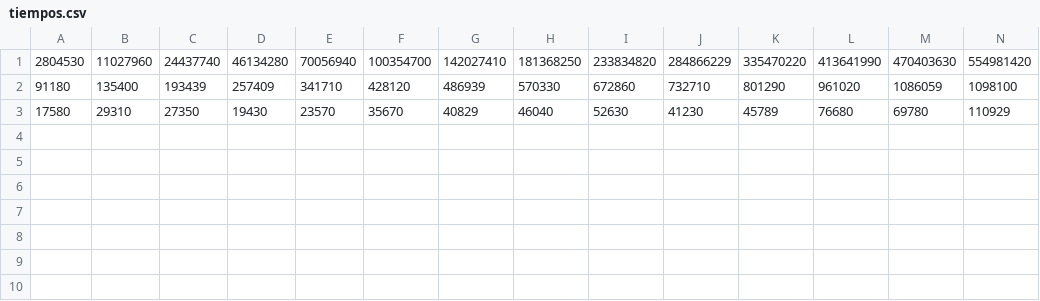
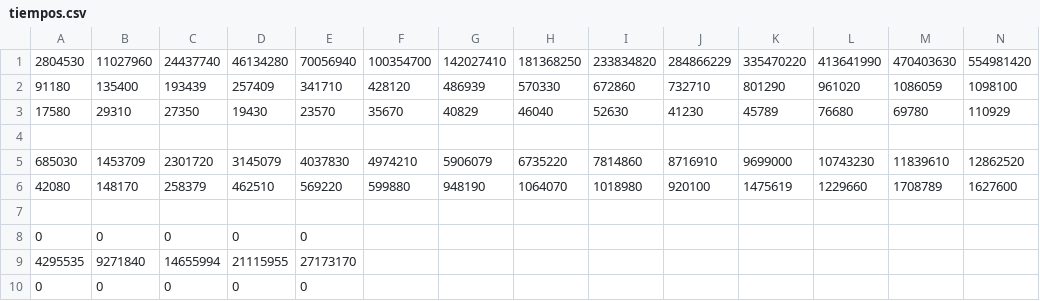
Before and after one commit to deivih84/ADA_P1, a CSV file: src/mediciones/tiempos.csv, drawn as a sheet; only a part is shown; rows hold the shown columns only; the diff names each change by its address in the sheet, - before the commit and + after, or states it on an @@ line.

```diff
--- a/src/mediciones/tiempos.csv
+++ b/src/mediciones/tiempos.csv
+row 4: (empty)
+row 5: 685030 | 1453709 | 2301720 | 3145079 | 4037830 | 4974210 | 5906079 | 6735220 | 7814860 | 8716910 | 9699000 | 10743230 | 11839610 | 12862520
+row 6: 42080 | 148170 | 258379 | 462510 | 569220 | 599880 | 948190 | 1064070 | 1018980 | 920100 | 1475619 | 1229660 | 1708789 | 1627600
+row 7: (empty)
+row 8: 0 | 0 | 0 | 0 | 0
+row 9: 4295535 | 9271840 | 14655994 | 21115955 | 27173170
+row 10: 0 | 0 | 0 | 0 | 0
```
Also changed, not shown: src/mediciones/asignaciones.csv, src/mediciones/comparaciones.csv, 3 other files.
